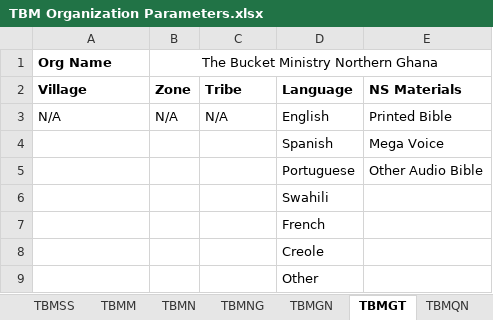
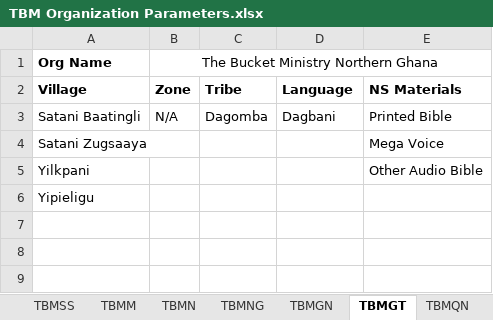
Before and after one commit to The-Bucket-Ministry/Organization-Parameters, an Excel workbook: TBM Organization Parameters.xlsx, sheet TBMGT, drawn as a sheet; values as stored, in another font and other column widths than the file's, no borders; removed rows and columns are numbered as before the commit, all else as after; the diff names each change by its address in the sheet, - before the commit and + after, or states it on an @@ line.

Commit message:
Updated with Northern Ghana Villages

```diff
--- a/TBM Organization Parameters.xlsx (sheet TBMGT)
+++ b/TBM Organization Parameters.xlsx (sheet TBMGT)
-row 3: N/A | N/A | N/A | English | Printed Bible
-row 4:  |  |  | Spanish | Mega Voice
-row 5:  |  |  | Portuguese | Other Audio Bible
-row 6:  |  |  | Swahili
-row 7:  |  |  | French
-row 8:  |  |  | Creole
-row 9:  |  |  | Other
+row 3: Satani Baatingli | N/A | Dagomba | Dagbani | Printed Bible
+row 4: Satani Zugsaaya |  |  |  | Mega Voice
+row 5: Yilkpani |  |  |  | Other Audio Bible
+row 6: Yipieligu
```
Also changed, not shown: sheet TBMQN, sheet TBMQS, ._TBM Organization Parameters.xlsx.
